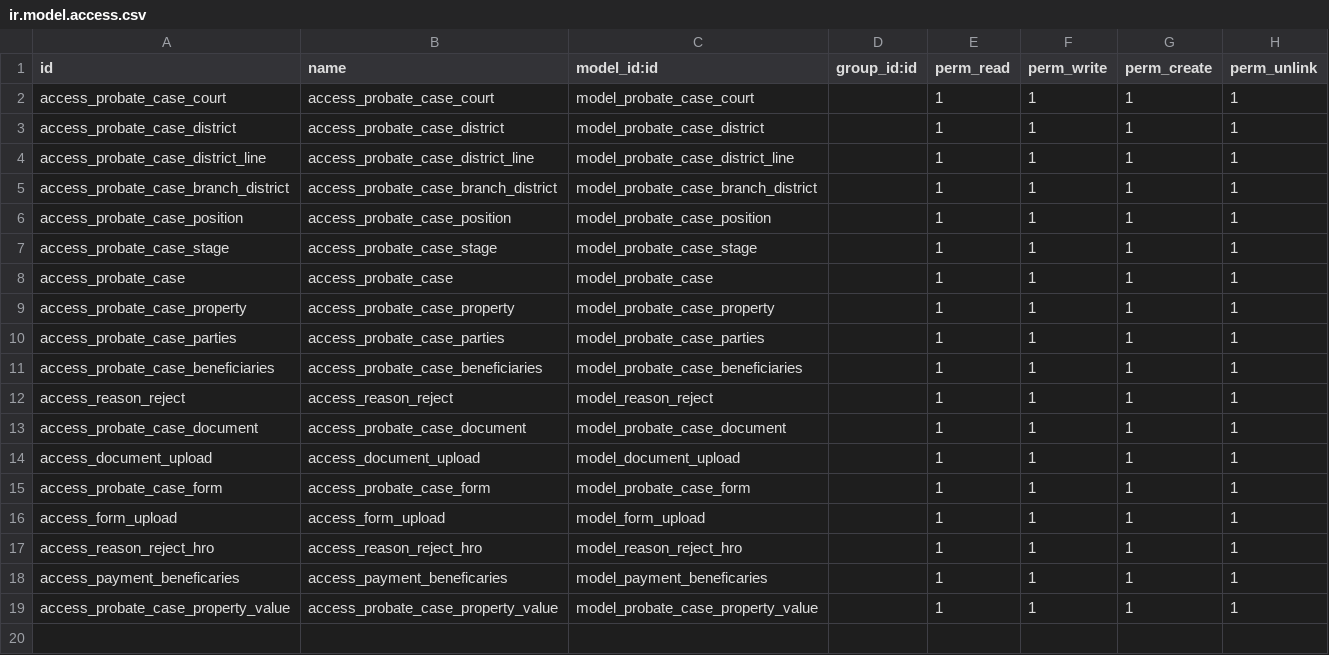
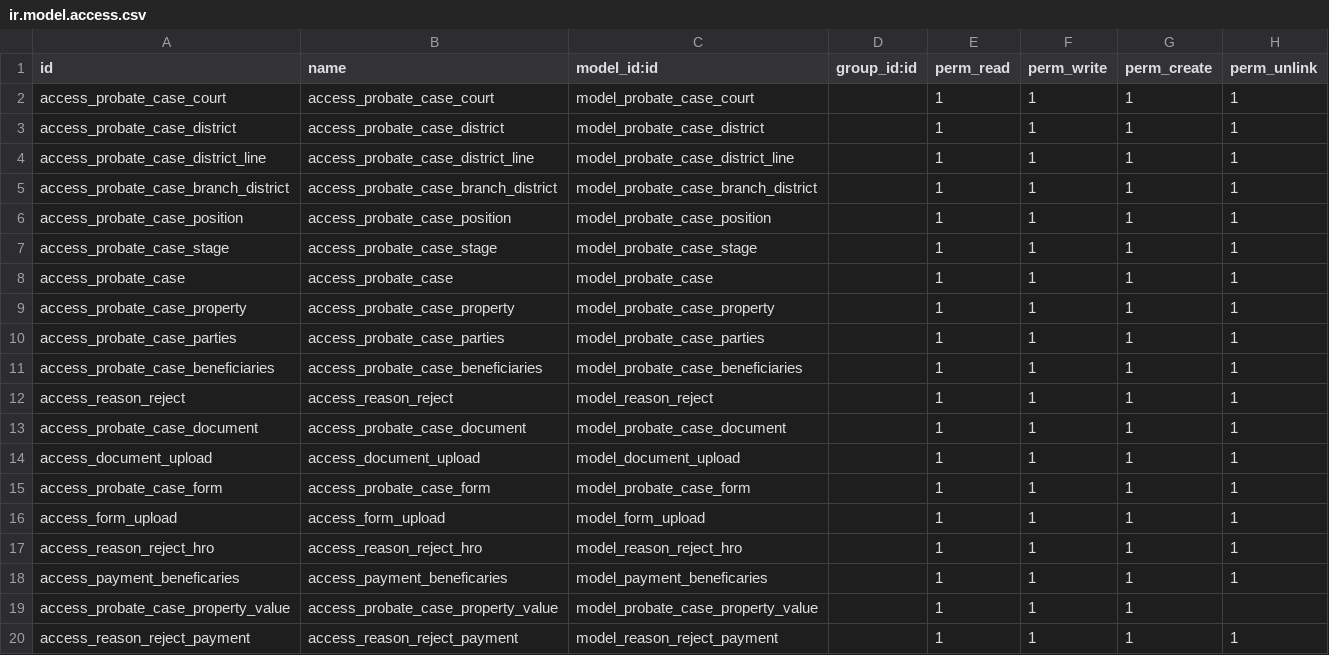
Before and after one commit to bhadawi404/custom_addons_v16, a CSV file: porbate_case_management/security/ir.model.access.csv, drawn as a sheet.

Commit message:
payment

```diff
--- a/porbate_case_management/security/ir.model.access.csv
+++ b/porbate_case_management/security/ir.model.access.csv
@@ -18,2 +18,3 @@ access_reason_reject_hro,access_reason_reject_hro,model_reason_reject_hro,,1,1,1
 access_payment_beneficaries,access_payment_beneficaries,model_payment_beneficaries,,1,1,1,1
-access_probate_case_property_value,access_probate_case_property_value,model_probate_case_property_value,,1,1,1,1
+access_probate_case_property_value,access_probate_case_property_value,model_probate_case_property_value,,1,1,1,
+access_reason_reject_payment,access_reason_reject_payment,model_reason_reject_payment,,1,1,1,1
```
Also changed, not shown: 5 other files.
